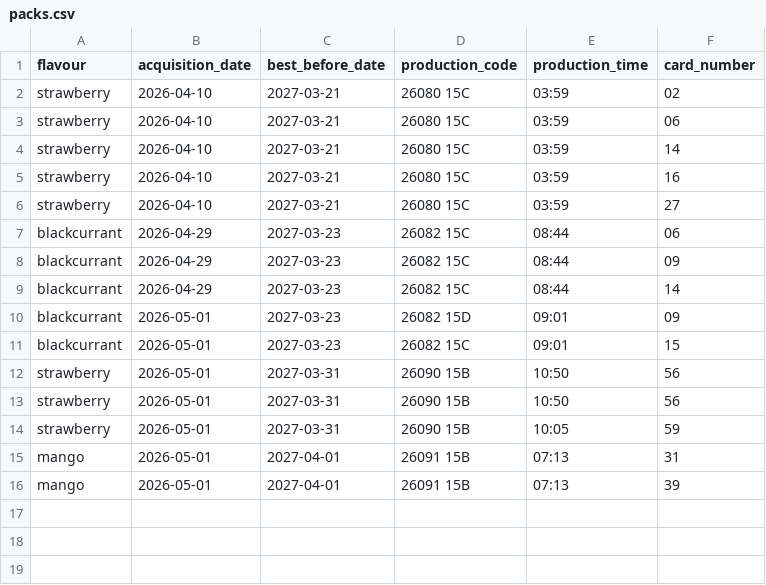
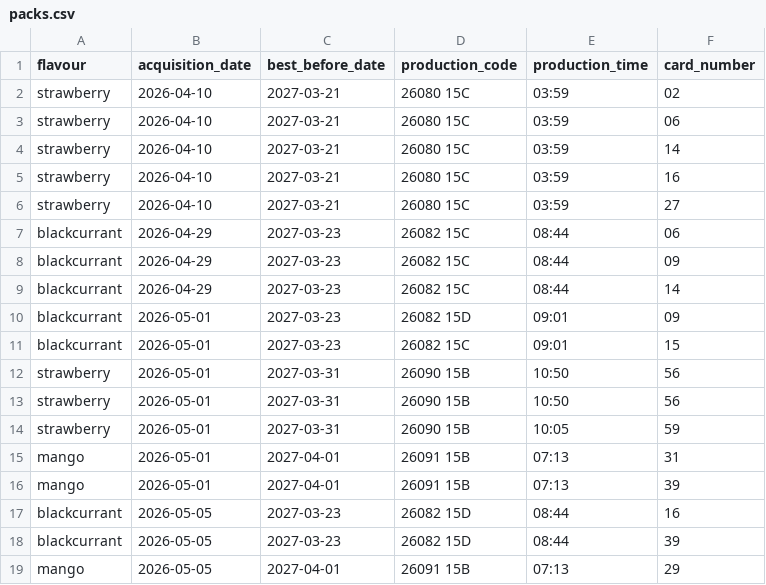
Before and after one commit to fferegrino/bear-cards, a CSV file: data/packs.csv, drawn as a sheet; the diff names each change by its address in the sheet, - before the commit and + after, or states it on an @@ line.

```diff
--- a/data/packs.csv
+++ b/data/packs.csv
+row 17: blackcurrant | 2026-05-05 | 2027-03-23 | 26082 15D | 08:44 | 16
+row 18: blackcurrant | 2026-05-05 | 2027-03-23 | 26082 15D | 08:44 | 39
+row 19: mango | 2026-05-05 | 2027-04-01 | 26091 15B | 07:13 | 29
```
Also changed, not shown: 52 other files.
